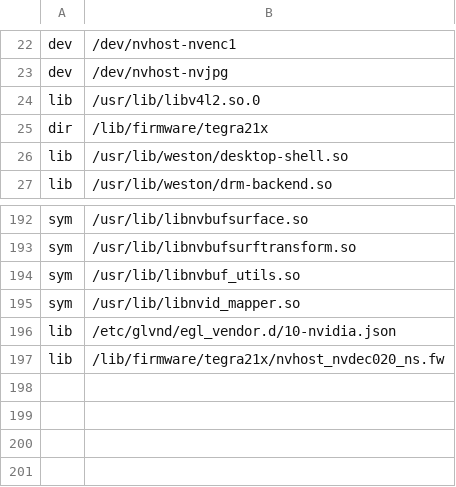
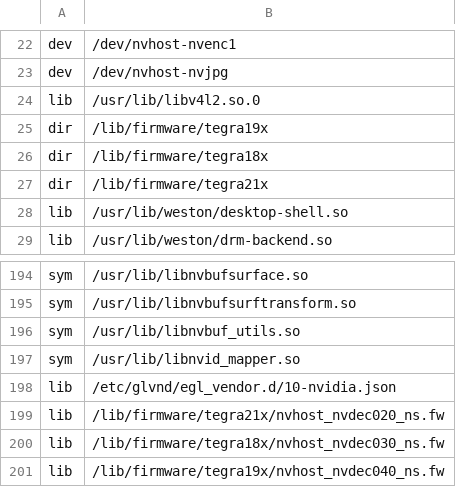
Before and after one commit to balena-os/balena-jetson, a CSV file: layers/meta-balena-jetson/recipes-containers/nvidia-container-runtime/nvidia-container-runtime/l4t.csv, drawn as a sheet; only a part is shown, gaps mark what is left out.

Commit message:
nvidia-container-runtime: add t186 and t194 firmware to csv
Signed-off-by: Pelle van Gils <pelle@hwky.ai>

```diff
--- a/layers/meta-balena-jetson/recipes-containers/nvidia-container-runtime/nvidia-container-runtime/l4t.csv
+++ b/layers/meta-balena-jetson/recipes-containers/nvidia-container-runtime/nvidia-container-runtime/l4t.csv
@@ -24,2 +24,4 @@ dev, /dev/nvhost-nvjpg
 lib, /usr/lib/libv4l2.so.0
+dir, /lib/firmware/tegra19x
+dir, /lib/firmware/tegra18x
 dir, /lib/firmware/tegra21x
@@ -197 +199,3 @@ lib, /etc/glvnd/egl_vendor.d/10-nvidia.json
 lib, /lib/firmware/tegra21x/nvhost_nvdec020_ns.fw
+lib, /lib/firmware/tegra18x/nvhost_nvdec030_ns.fw
+lib, /lib/firmware/tegra19x/nvhost_nvdec040_ns.fw
```
